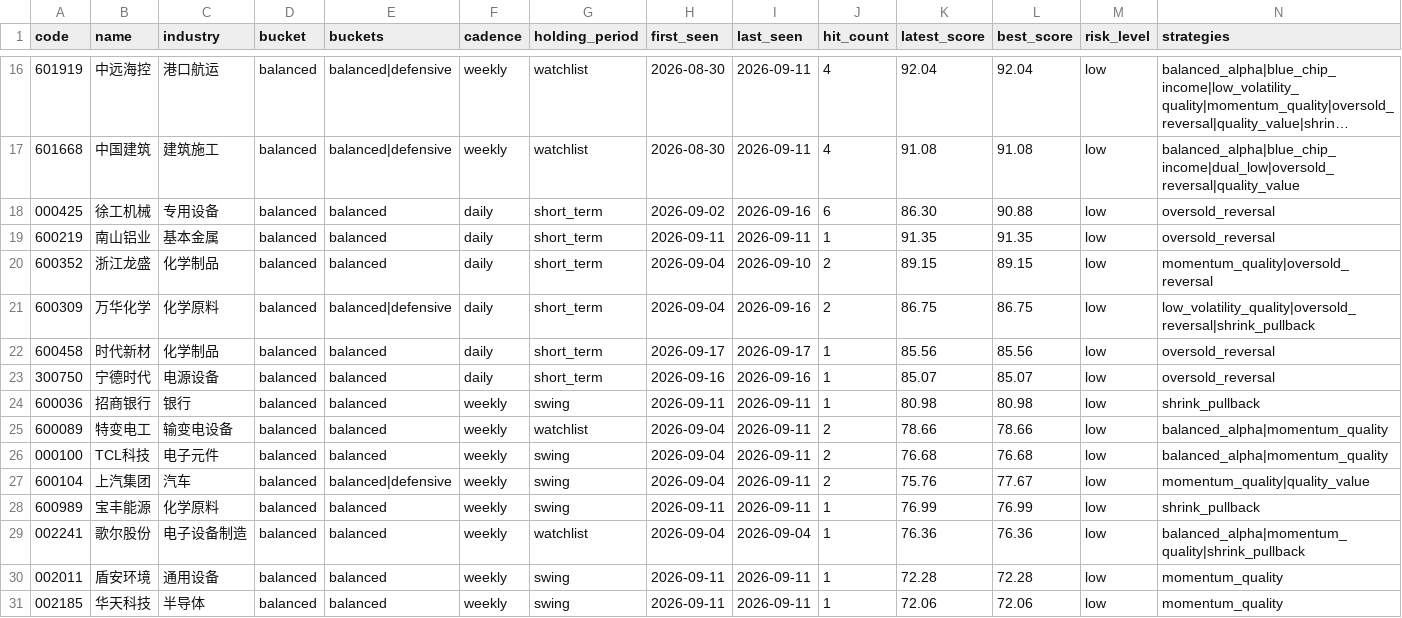
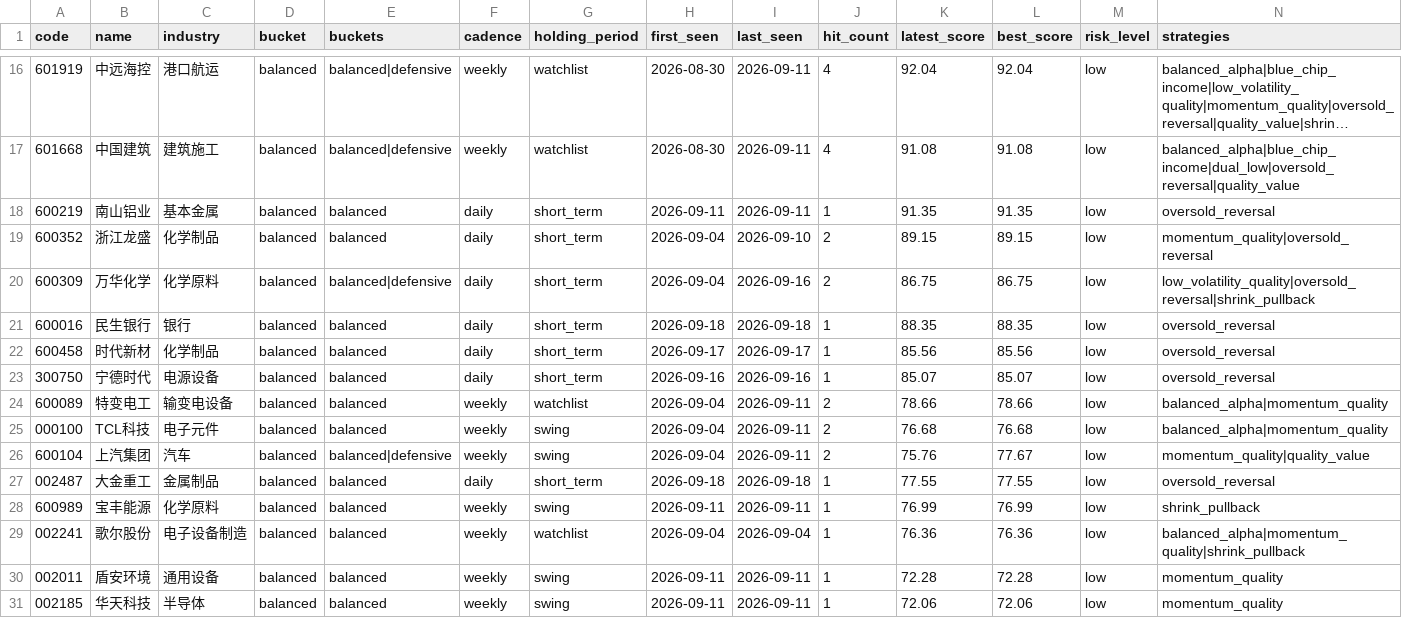
Before and after one commit to gong97/daily-stock-analysis-private, a CSV file: data/watchlist/current.csv, drawn as a sheet; only a part is shown, gaps mark what is left out; long unchanged cells end in …; removed rows and columns are numbered as before the commit, all else as after; rows hold the shown columns only; the diff covers the shown part only; the diff names each change by its address in the sheet, - before the commit and + after, or states it on an @@ line.

```diff
--- a/data/watchlist/current.csv
+++ b/data/watchlist/current.csv
-row 18: 000425 | 徐工机械 | 专用设备 | balanced | balanced | daily | short_term | 2026-09-02 | 2026-09-16 | 6 | 86.30 | 90.88 | low | oversold_reversal
+row 21: 600016 | 民生银行 | 银行 | balanced | balanced | daily | short_term | 2026-09-18 | 2026-09-18 | 1 | 88.35 | 88.35 | low | oversold_reversal
-row 24: 600036 | 招商银行 | 银行 | balanced | balanced | weekly | swing | 2026-09-11 | 2026-09-11 | 1 | 80.98 | 80.98 | low | shrink_pullback
+row 27: 002487 | 大金重工 | 金属制品 | balanced | balanced | daily | short_term | 2026-09-18 | 2026-09-18 | 1 | 77.55 | 77.55 | low | oversold_reversal
```
Also changed, not shown: 2 added rows, 2 removed rows and 7 edited cells elsewhere in this file, 4 other files.
